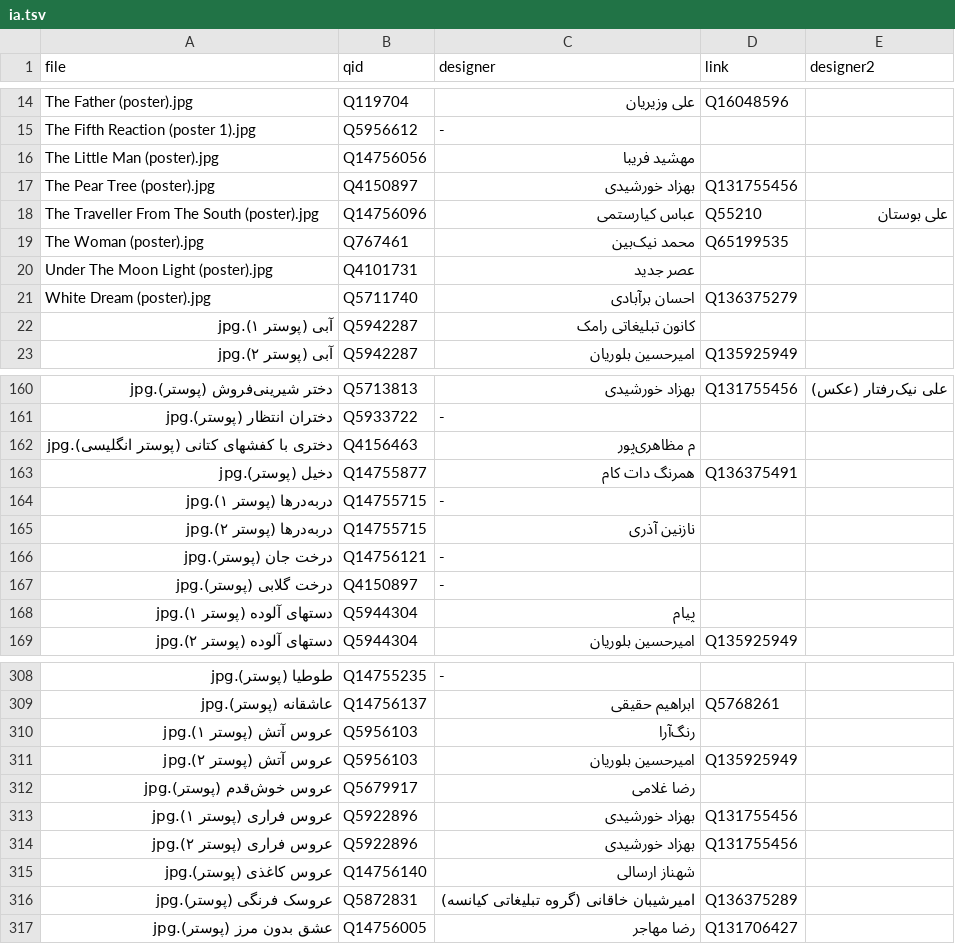
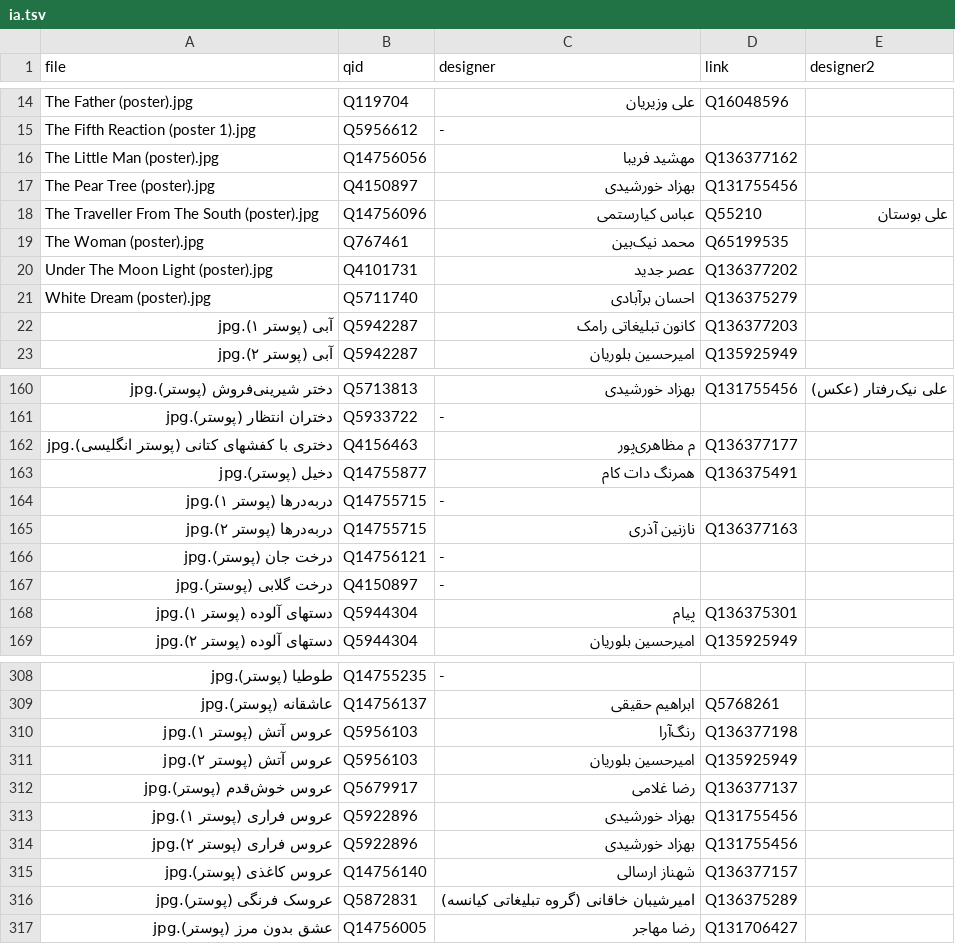
Before and after one commit to Arasteh/filmposters, a TSV file: ia.tsv, drawn as a sheet; only a part is shown, gaps mark what is left out; the diff covers the shown part only.

```diff
--- a/ia.tsv
+++ b/ia.tsv
@@ -15,3 +15,3 @@ The Father (poster).jpg	Q119704	علی وزیریان	Q16048596
 The Fifth Reaction (poster 1).jpg	Q5956612	-		
-The Little Man (poster).jpg	Q14756056	مهشید فریبا		
+The Little Man (poster).jpg	Q14756056	مهشید فریبا	Q136377162	
 The Pear Tree (poster).jpg	Q4150897	بهزاد خورشیدی	Q131755456	
@@ -19,5 +19,5 @@ The Traveller From The South (poster).jpg	Q14756096	عباس کیارستمی	Q5
 The Woman (poster).jpg	Q767461	محمد نیک‌بین	Q65199535	
-Under The Moon Light (poster).jpg	Q4101731	عصر جدید		
+Under The Moon Light (poster).jpg	Q4101731	عصر جدید	Q136377202	
 White Dream (poster).jpg	Q5711740	احسان برآبادی	Q136375279	
-آبی (پوستر ۱).jpg	Q5942287	کانون تبلیغاتی رامک		
+آبی (پوستر ۱).jpg	Q5942287	کانون تبلیغاتی رامک	Q136377203	
 آبی (پوستر ۲).jpg	Q5942287	امیرحسین بلوریان	Q135925949	
@@ -161,9 +161,9 @@ White Dream (poster).jpg	Q5711740	احسان برآبادی	Q136375279
 دختران انتظار (پوستر).jpg	Q5933722	-		
-دختری با کفشهای کتانی (پوستر انگلیسی).jpg	Q4156463	م مظاهری‌پور		
+دختری با کفشهای کتانی (پوستر انگلیسی).jpg	Q4156463	م مظاهری‌پور	Q136377177	
 دخیل (پوستر).jpg	Q14755877	همرنگ دات کام	Q136375491	
 دربه‌درها (پوستر ۱).jpg	Q14755715	-		
-دربه‌درها (پوستر ۲).jpg	Q14755715	نازنین آذری		
+دربه‌درها (پوستر ۲).jpg	Q14755715	نازنین آذری	Q136377163	
 درخت جان (پوستر).jpg	Q14756121	-		
 درخت گلابی (پوستر).jpg	Q4150897	-		
-دستهای آلوده (پوستر ۱).jpg	Q5944304	پیام		
+دستهای آلوده (پوستر ۱).jpg	Q5944304	پیام	Q136375301	
 دستهای آلوده (پوستر ۲).jpg	Q5944304	امیرحسین بلوریان	Q135925949	
@@ -309,8 +309,8 @@ White Dream (poster).jpg	Q5711740	احسان برآبادی	Q136375279
 عاشقانه (پوستر).jpg	Q14756137	ابراهیم حقیقی	Q5768261	
-عروس آتش (پوستر ۱).jpg	Q5956103	رنگ‌آرا		
+عروس آتش (پوستر ۱).jpg	Q5956103	رنگ‌آرا	Q136377198	
 عروس آتش (پوستر ۲).jpg	Q5956103	امیرحسین بلوریان	Q135925949	
-عروس خوش‌قدم (پوستر).jpg	Q5679917	رضا غلامی		
+عروس خوش‌قدم (پوستر).jpg	Q5679917	رضا غلامی	Q136377137	
 عروس فراری (پوستر ۱).jpg	Q5922896	بهزاد خورشیدی	Q131755456	
 عروس فراری (پوستر ۲).jpg	Q5922896	بهزاد خورشیدی	Q131755456	
-عروس کاغذی (پوستر).jpg	Q14756140	شهناز ارسالی		
+عروس کاغذی (پوستر).jpg	Q14756140	شهناز ارسالی	Q136377157	
 عروسک فرنگی (پوستر).jpg	Q5872831	امیرشیبان خاقانی (گروه تبلیغاتی کیانسه)	Q136375289	
```
Also changed, not shown: 41 edited cells elsewhere in this file.
